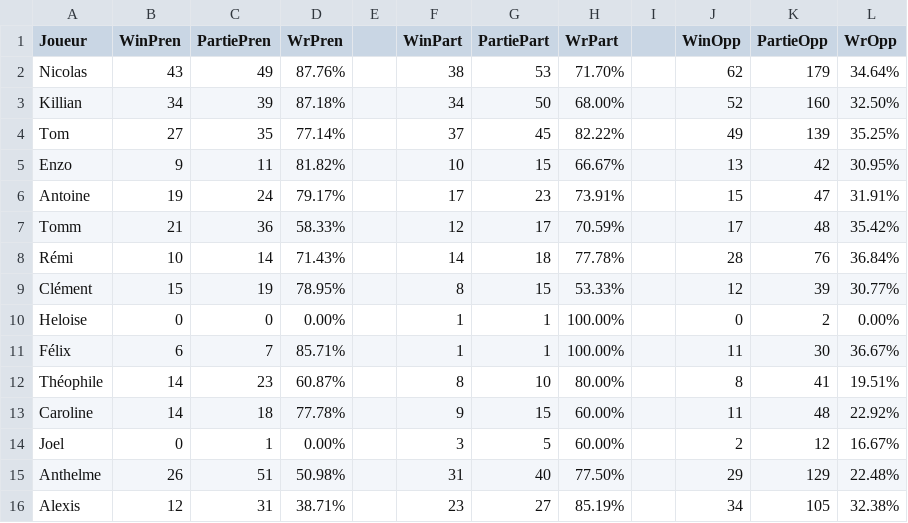
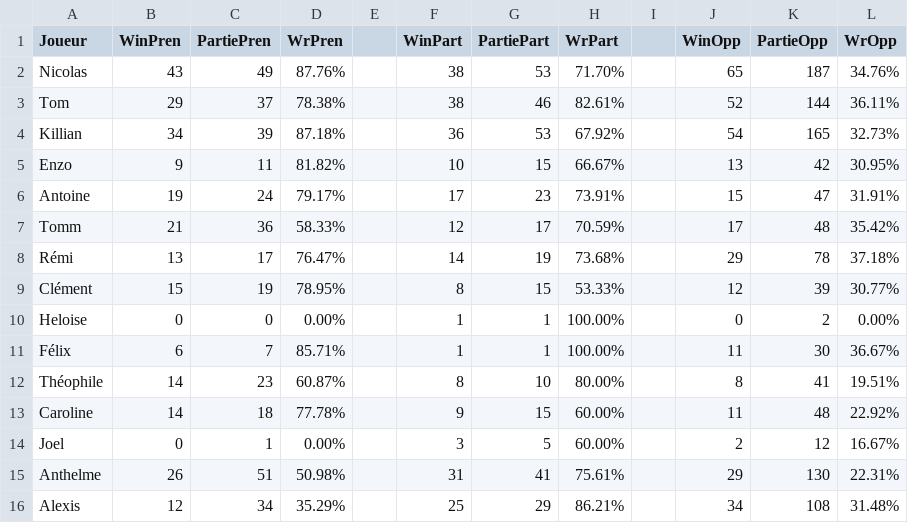
Before and after one commit to Nicolas62x/TarotCalculator, a CSV file: output/winrates.csv, drawn as a sheet.

```diff
--- a/output/winrates.csv
+++ b/output/winrates.csv
@@ -1,5 +1,5 @@
 Joueur;WinPren;PartiePren;WrPren;;WinPart;PartiePart;WrPart;;WinOpp;PartieOpp;WrOpp
-Nicolas;43;49;87.76%;;38;53;71.70%;;62;179;34.64%
-Killian;34;39;87.18%;;34;50;68.00%;;52;160;32.50%
-Tom;27;35;77.14%;;37;45;82.22%;;49;139;35.25%
+Nicolas;43;49;87.76%;;38;53;71.70%;;65;187;34.76%
+Tom;29;37;78.38%;;38;46;82.61%;;52;144;36.11%
+Killian;34;39;87.18%;;36;53;67.92%;;54;165;32.73%
 Enzo;9;11;81.82%;;10;15;66.67%;;13;42;30.95%
@@ -7,3 +7,3 @@ Antoine;19;24;79.17%;;17;23;73.91%;;15;47;31.91%
 Tomm;21;36;58.33%;;12;17;70.59%;;17;48;35.42%
-Rémi;10;14;71.43%;;14;18;77.78%;;28;76;36.84%
+Rémi;13;17;76.47%;;14;19;73.68%;;29;78;37.18%
 Clément;15;19;78.95%;;8;15;53.33%;;12;39;30.77%
@@ -14,3 +14,3 @@ Caroline;14;18;77.78%;;9;15;60.00%;;11;48;22.92%
 Joel;0;1;0.00%;;3;5;60.00%;;2;12;16.67%
-Anthelme;26;51;50.98%;;31;40;77.50%;;29;129;22.48%
-Alexis;12;31;38.71%;;23;27;85.19%;;34;105;32.38%
+Anthelme;26;51;50.98%;;31;41;75.61%;;29;130;22.31%
+Alexis;12;34;35.29%;;25;29;86.21%;;34;108;31.48%
```
Also changed, not shown: TarotGG.csv, output/history.csv, 2 other files.
